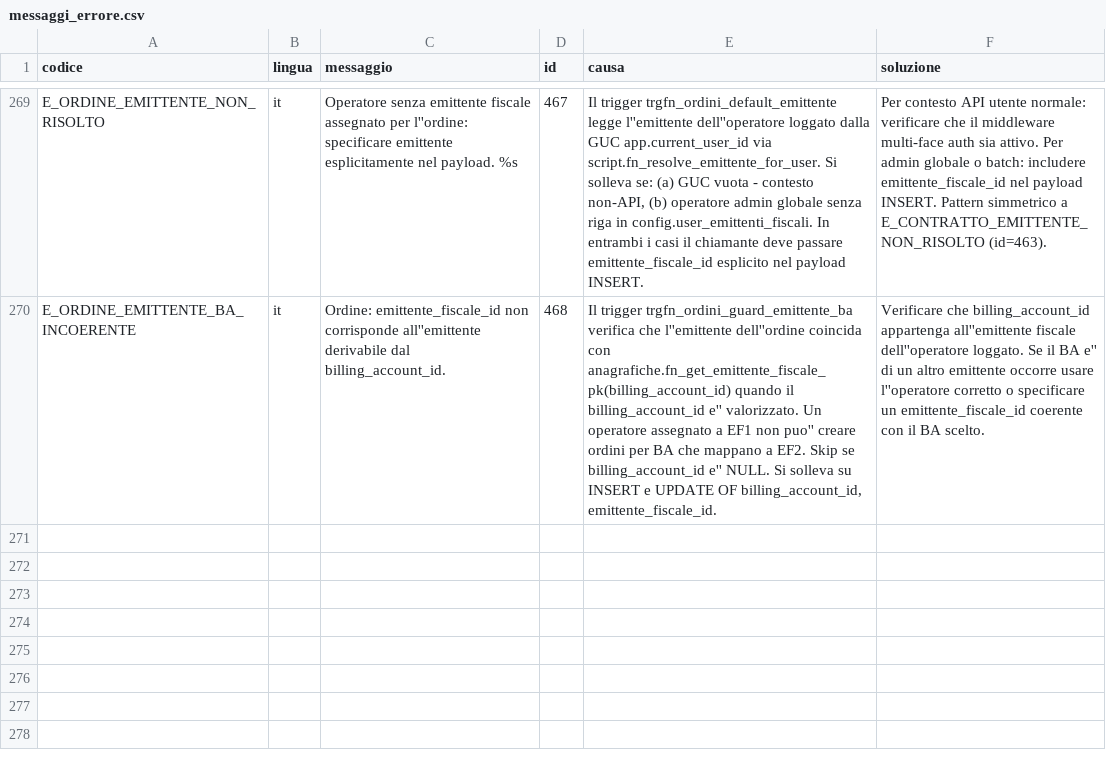
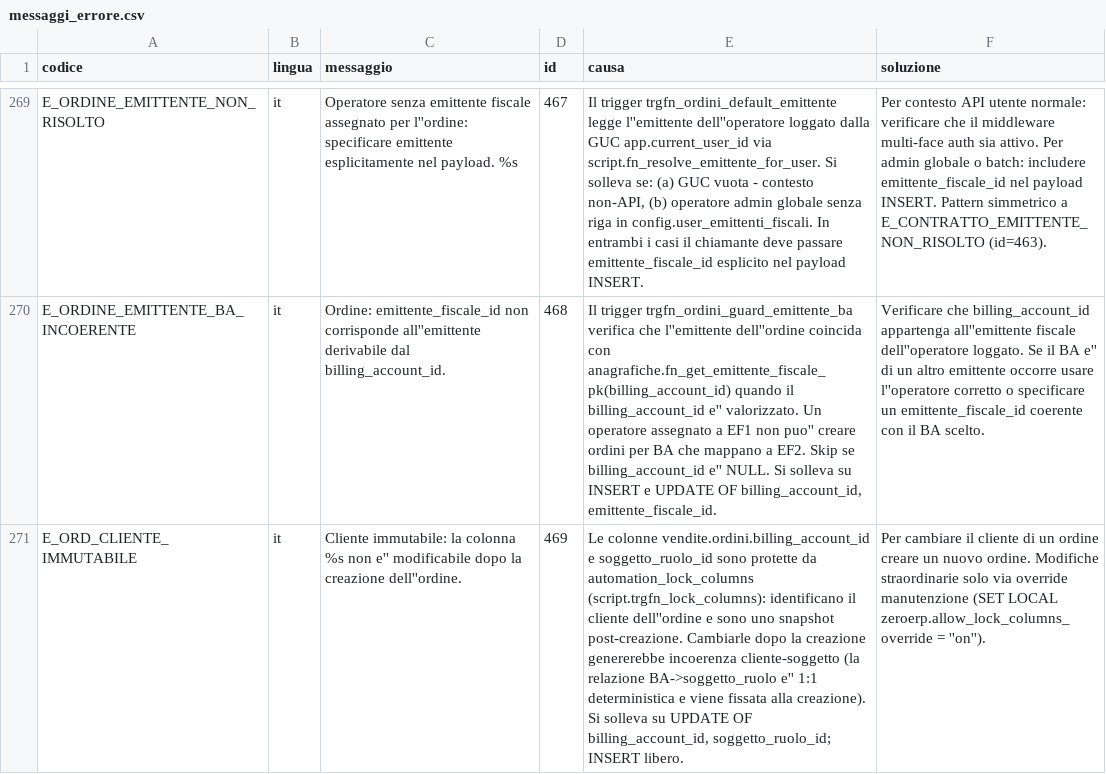
Before and after one commit to Tito-it/ZeroErp, a CSV file: db/changelog/migrations_v2/80_data/sql/config/messaggi_errore.csv, drawn as a sheet; only a part is shown, gaps mark what is left out; the diff names each change by its address in the sheet, - before the commit and + after, or states it on an @@ line.

Commit message:
MOdificheDB  ad  ordini come da documento db-brief-ordini-lock-cliente.md. Eseguito test . aggiornato doc

```diff
--- a/db/changelog/migrations_v2/80_data/sql/config/messaggi_errore.csv
+++ b/db/changelog/migrations_v2/80_data/sql/config/messaggi_errore.csv
+row 271: E_ORD_CLIENTE_IMMUTABILE | it | Cliente immutabile: la colonna %s non e'' modificabile dopo la creazione dell''ordine. | 469 | Le colonne vendite.ordini.billing_account_id e soggetto_ruolo_id sono protette da automation_lock_columns (script.trgfn_lock_columns): identificano il cliente dell''ordine e sono uno snapshot post-creazione. Cambiarle dopo la creazione genererebbe incoerenza cliente-soggetto (la relazione BA->soggetto_ruolo e'' 1:1 deterministica e viene fissata alla creazione). Si solleva su UPDATE OF billing_account_id, soggetto_ruolo_id; INSERT libero. | Per cambiare il cliente di un ordine creare un nuovo ordine. Modifiche straordinarie solo via override manutenzione (SET LOCAL zeroerp.allow_lock_columns_override = ''on'').
```
Also changed, not shown: db/changelog/migrations_v2/80_data/sql/dbops/automation_lock_columns.csv, 21 other files.
